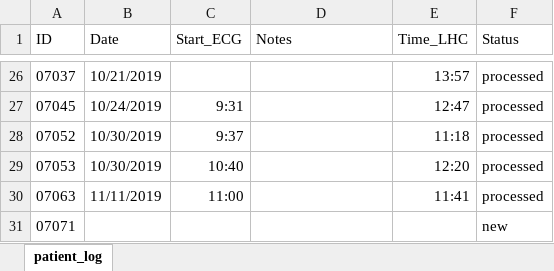
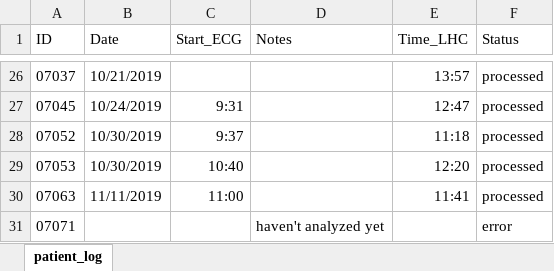
Before and after one commit to shah-in-boots/biobank, an Excel workbook: raw_data/patient_log.xlsx, sheet patient_log, drawn as a sheet; only a part is shown, gaps mark what is left out; values as stored, in another font and other column widths than the file's, no borders; the diff names each change by its address in the sheet, - before the commit and + after, or states it on an @@ line.

```diff
--- a/raw_data/patient_log.xlsx (sheet patient_log)
+++ b/raw_data/patient_log.xlsx (sheet patient_log)
-D31 (Notes): (empty)
+D31 (Notes): haven't analyzed yet
-F31 (Status): new
+F31 (Status): error
```
Also changed, not shown: 22 other files.
